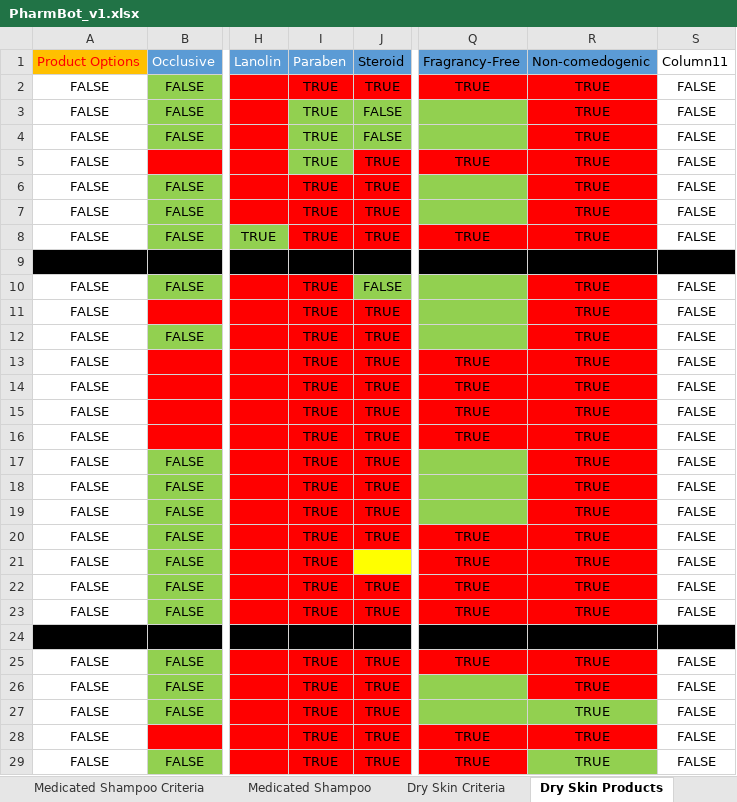
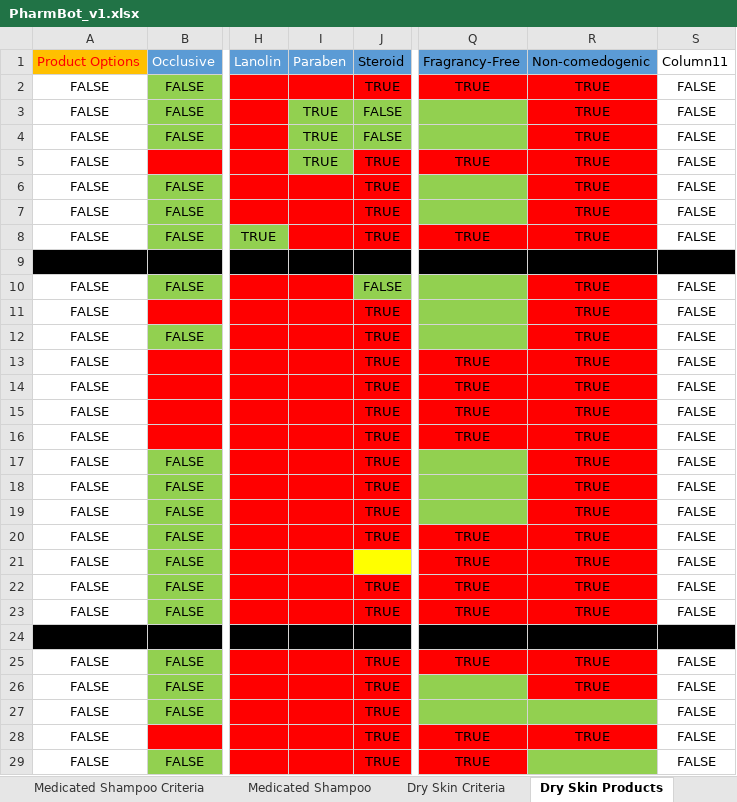
Before and after one commit to nolanM123/graceful, an Excel workbook: backend/models/data/PharmBot_v1.xlsx, sheet Dry Skin Products, drawn as a sheet; only a part is shown, gaps mark what is left out; values as stored, in another font and other column widths than the file's, no borders; table styles not drawn; the diff covers the shown part only; the diff names each change by its address in the sheet, - before the commit and + after, or states it on an @@ line.

```diff
--- a/backend/models/data/PharmBot_v1.xlsx (sheet Dry Skin Products)
+++ b/backend/models/data/PharmBot_v1.xlsx (sheet Dry Skin Products)
-I2: TRUE
+I2: (empty)
-I6:I8: TRUE
+I6:I8: (empty)
-I10:I23: TRUE
+I10:I23: (empty)
-I25:I29: TRUE
+I25:I29: (empty)
-R27: TRUE
+R27: (empty)
-R29: TRUE
+R29: (empty)
```
Also changed, not shown: 57 edited cells elsewhere in this sheet, sheet Sun Screen Products, sheet Blood Pressure Monitor Products, sheet Hemorrhoid Products, sheet Hemorrhoid Criteria, sheet Ear Products, sheet Dry Mouth Products, 1 more sheet, other sheet tabs, 29 other files.
